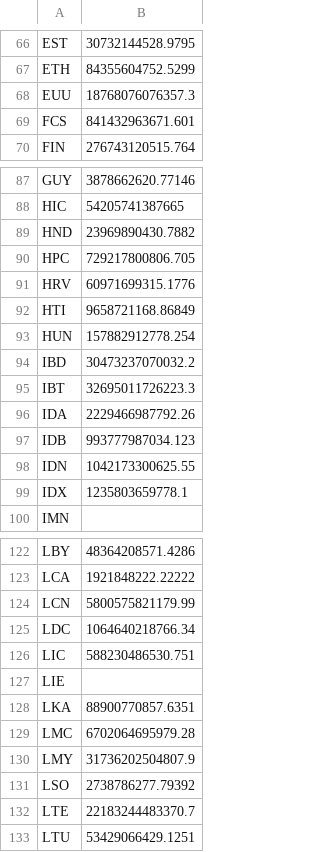
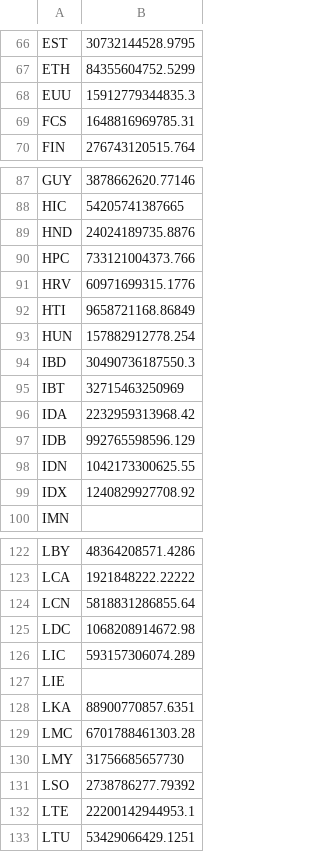
Before and after one commit to namemotion/country-gdp, a CSV file: WBGDP.csv, drawn as a sheet; only a part is shown, gaps mark what is left out; the diff covers the shown part only.

```diff
--- a/WBGDP.csv
+++ b/WBGDP.csv
@@ -67,4 +67,4 @@ EST;30732144528.9795
 ETH;84355604752.5299
-EUU;18768076076357.3
-FCS;841432963671.601
+EUU;15912779344835.3
+FCS;1648816969785.31
 FIN;276743120515.764
@@ -88,4 +88,4 @@ GUY;3878662620.77146
 HIC;54205741387665
-HND;23969890430.7882
-HPC;729217800806.705
+HND;24024189735.8876
+HPC;733121004373.766
 HRV;60971699315.1776
@@ -93,8 +93,8 @@ HTI;9658721168.86849
 HUN;157882912778.254
-IBD;30473237070032.2
-IBT;32695011726223.3
-IDA;2229466987792.26
-IDB;993777987034.123
+IBD;30490736187550.3
+IBT;32715463250969
+IDA;2232959313968.42
+IDB;992765598596.129
 IDN;1042173300625.55
-IDX;1235803659778.1
+IDX;1240829927708.92
 IMN;
@@ -123,11 +123,11 @@ LBY;48364208571.4286
 LCA;1921848222.22222
-LCN;5800575821179.99
-LDC;1064640218766.34
-LIC;588230486530.751
+LCN;5818831286855.64
+LDC;1068208914672.98
+LIC;593157306074.289
 LIE;
 LKA;88900770857.6351
-LMC;6702064695979.28
-LMY;31736202504807.9
+LMC;6701788461303.28
+LMY;31756685657730
 LSO;2738786277.79392
-LTE;22183244483370.7
+LTE;22200142944953.1
 LTU;53429066429.1251
```
Also changed, not shown: 28 edited cells elsewhere in this file, countryGDP.csv.
